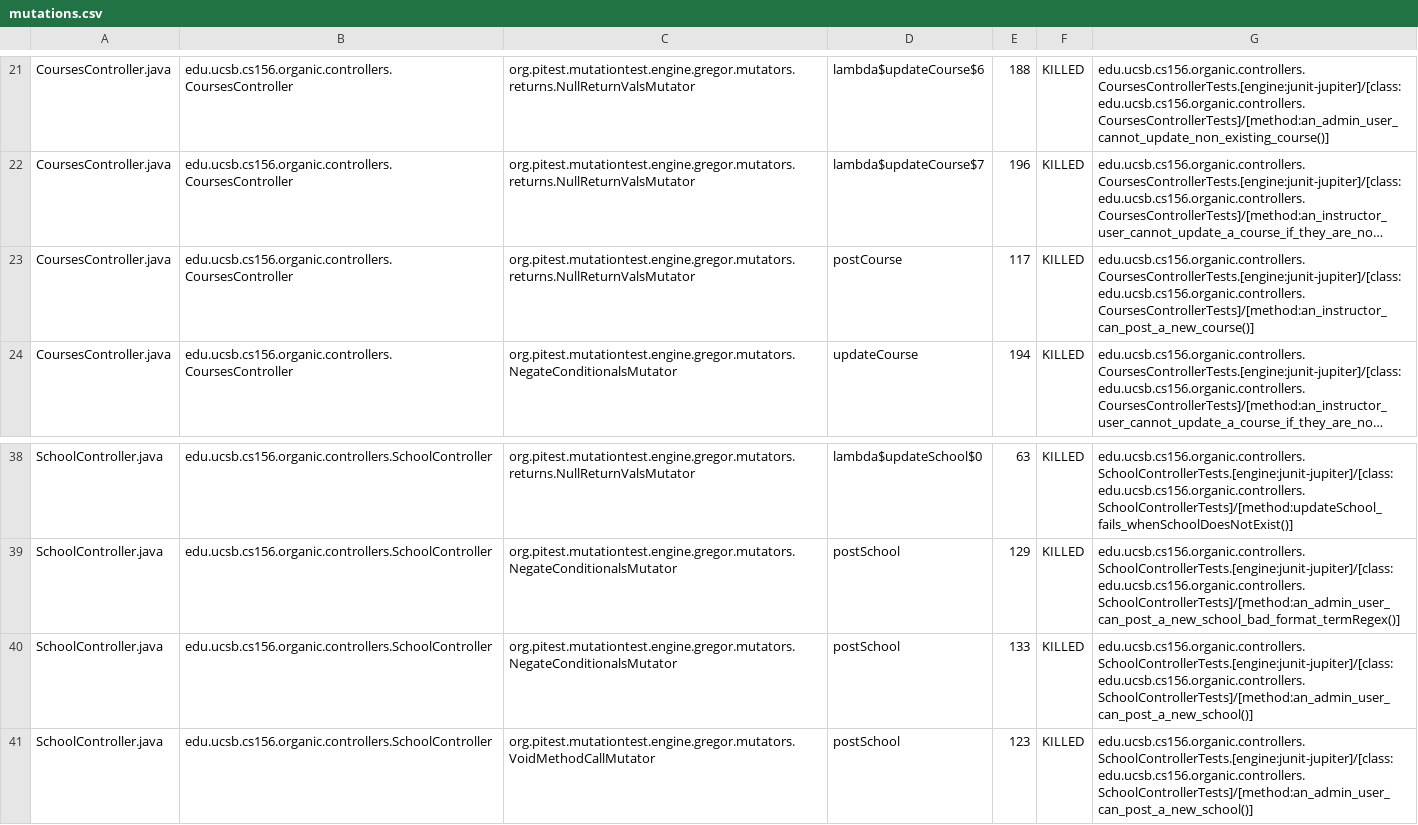
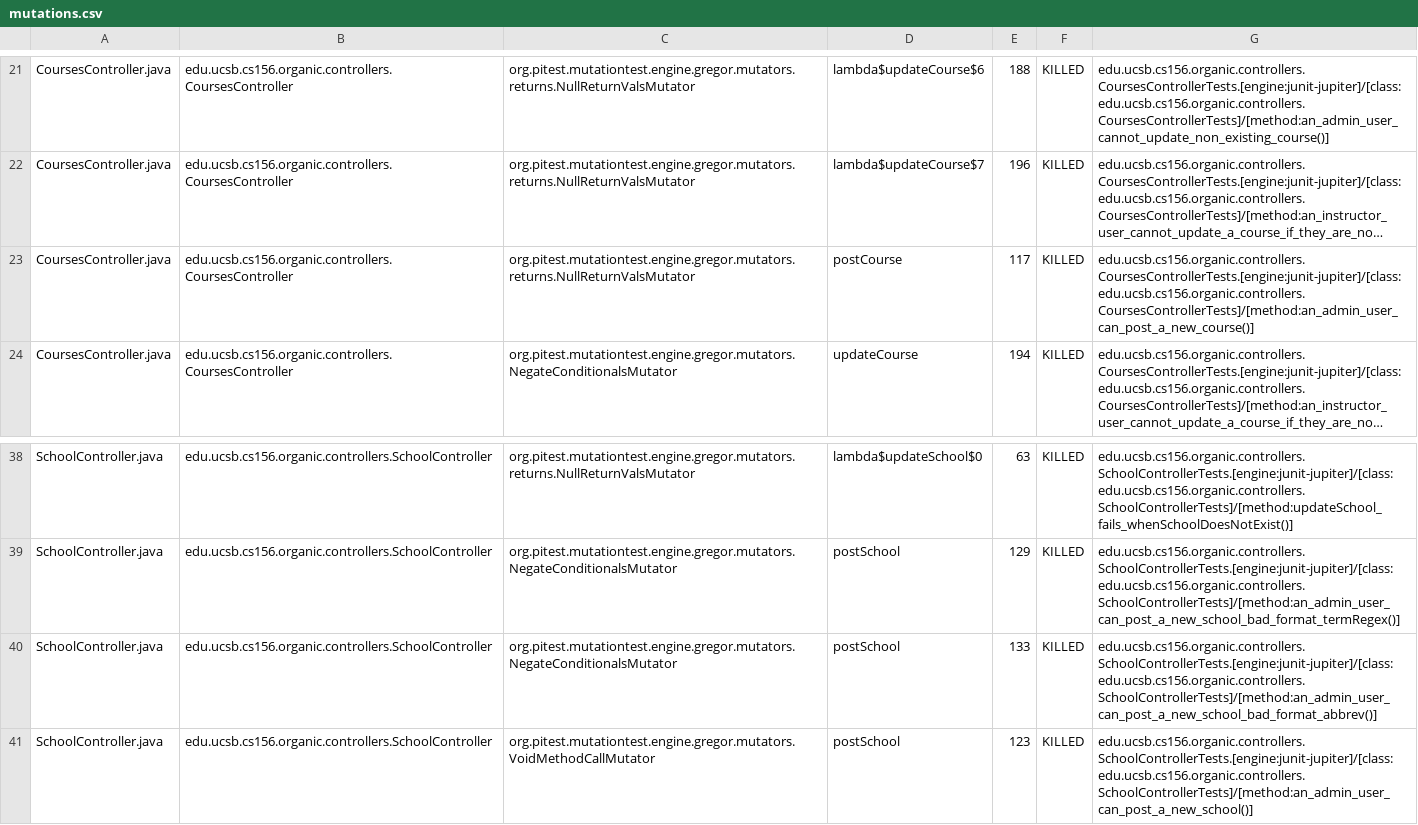
Before and after one commit to ucsb-cs156-s24/proj-organic-s24-5pm-3, a CSV file: prs/32/pitest/mutations.csv, drawn as a sheet; only a part is shown, gaps mark what is left out; long unchanged cells end in …; the diff covers the shown part only; the diff names each change by its address in the sheet, - before the commit and + after, or states it on an @@ line.

Commit message:
Deploying to gh-pages from @ ucsb-cs156-s24/proj-organic-s24-5pm-3@ce239513fb335892cea13ce12f91c422b452eac3 🚀

```diff
--- a/prs/32/pitest/mutations.csv
+++ b/prs/32/pitest/mutations.csv
-G23: edu.ucsb.cs156.organic.controllers.CoursesControllerTests.[engine:junit-jupiter]/[class:edu.ucsb.cs156.organic.controllers.CoursesControllerTests]/[method:an_instructor_can_post_a_new_course()]
+G23: edu.ucsb.cs156.organic.controllers.CoursesControllerTests.[engine:junit-jupiter]/[class:edu.ucsb.cs156.organic.controllers.CoursesControllerTests]/[method:an_admin_user_can_post_a_new_course()]
-G40: edu.ucsb.cs156.organic.controllers.SchoolControllerTests.[engine:junit-jupiter]/[class:edu.ucsb.cs156.organic.controllers.SchoolControllerTests]/[method:an_admin_user_can_post_a_new_school()]
+G40: edu.ucsb.cs156.organic.controllers.SchoolControllerTests.[engine:junit-jupiter]/[class:edu.ucsb.cs156.organic.controllers.SchoolControllerTests]/[method:an_admin_user_can_post_a_new_school_bad_format_abbrev()]
```
Also changed, not shown: 14 added rows, 1 removed row and 3 edited cells elsewhere in this file, 20 other files.
